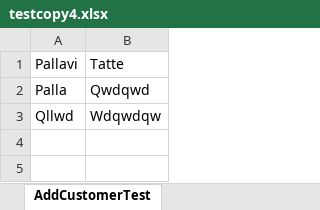
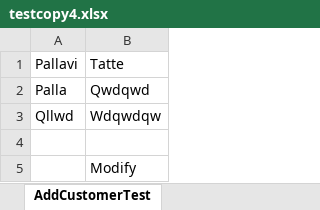
Before and after one commit to 29pallavitatte/learn-github, an Excel workbook: testcopy4.xlsx, sheet AddCustomerTest, drawn as a sheet; values as stored, in another font and other column widths than the file's, no borders; the diff names each change by its address in the sheet, - before the commit and + after, or states it on an @@ line.

Commit message:
modified

```diff
--- a/testcopy4.xlsx (sheet AddCustomerTest)
+++ b/testcopy4.xlsx (sheet AddCustomerTest)
+row 4: (empty)
+row 5:  | Modify
```
